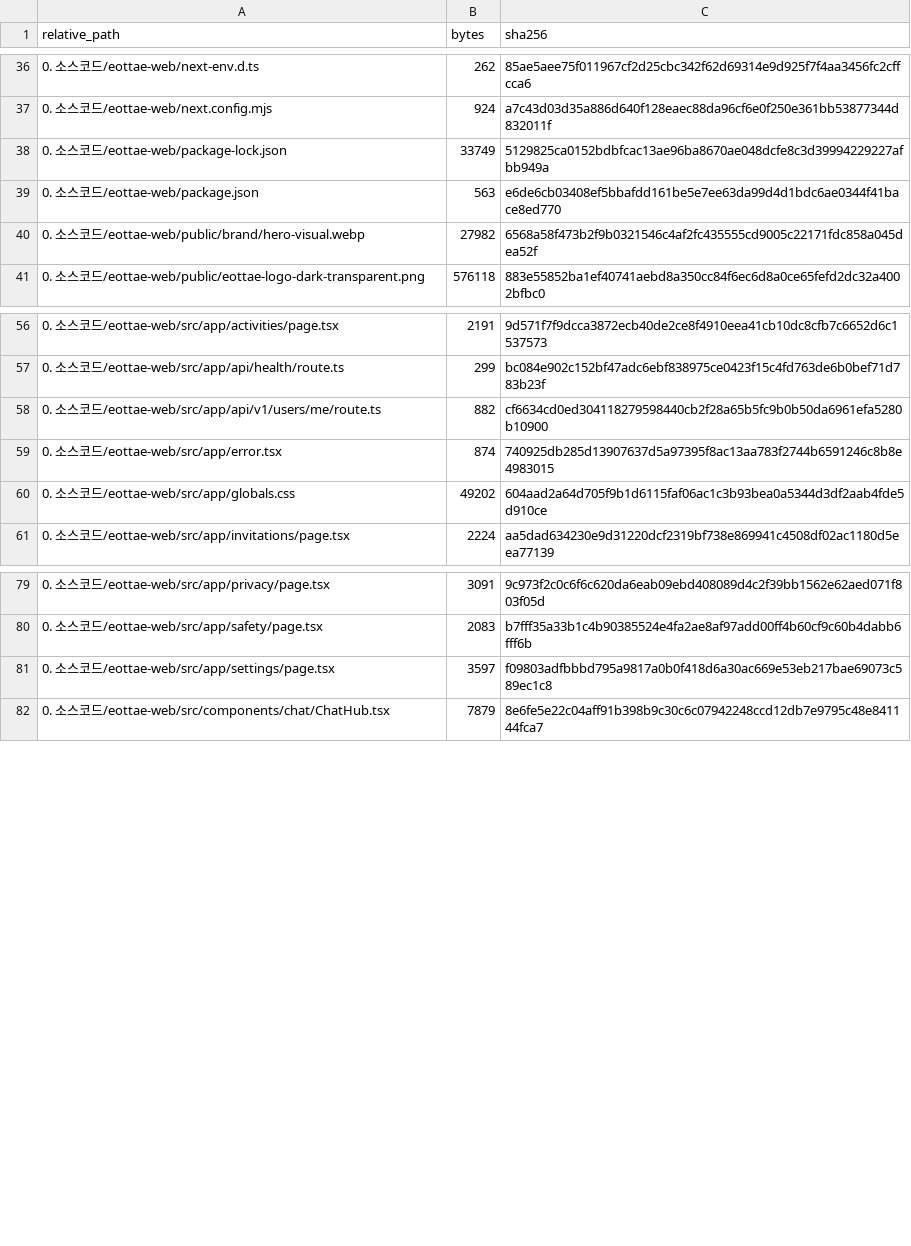
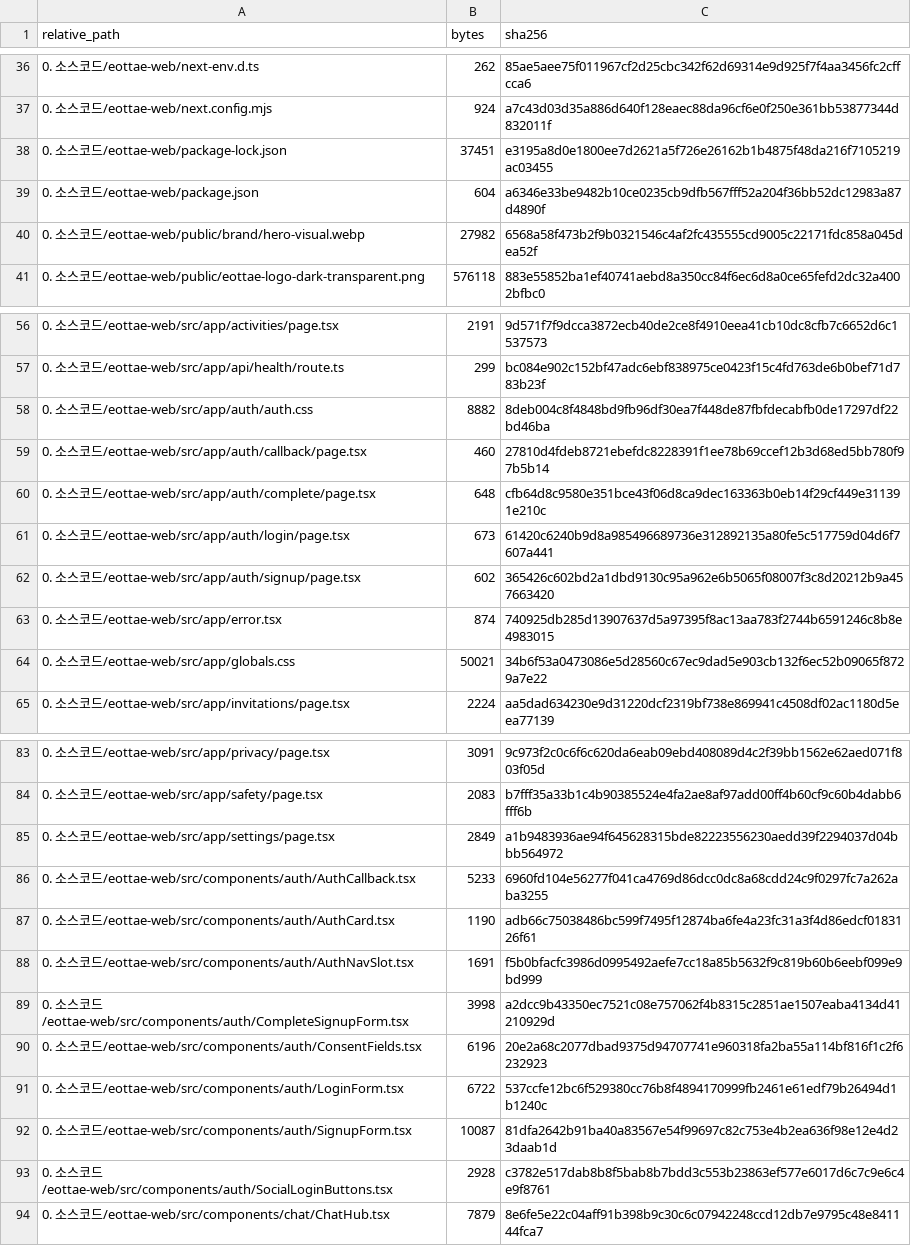
Before and after one commit to sterran123/eottae, a CSV file: FILE_INDEX.csv, drawn as a sheet; only a part is shown, gaps mark what is left out; the diff covers the shown part only.

```diff
--- a/FILE_INDEX.csv
+++ b/FILE_INDEX.csv
@@ -37,4 +37,4 @@ relative_path,bytes,sha256
 0. 소스코드/eottae-web/next.config.mjs,924,a7c43d03d35a886d640f128eaec88da96cf6e0f250e361bb53877344d832011f
-0. 소스코드/eottae-web/package-lock.json,33749,5129825ca0152bdbfcac13ae96ba8670ae048dcfe8c3d39994229227afbb949a
-0. 소스코드/eottae-web/package.json,563,e6de6cb03408ef5bbafdd161be5e7ee63da99d4d1bdc6ae0344f41bace8ed770
+0. 소스코드/eottae-web/package-lock.json,37451,e3195a8d0e1800ee7d2621a5f726e26162b1b4875f48da216f7105219ac03455
+0. 소스코드/eottae-web/package.json,604,a6346e33be9482b10ce0235cb9dfb567fff52a204f36bb52dc12983a87d4890f
 0. 소스코드/eottae-web/public/brand/hero-visual.webp,27982,6568a58f473b2f9b0321546c4af2fc435555cd9005c22171fdc858a045dea52f
@@ -57,5 +57,9 @@ relative_path,bytes,sha256
 0. 소스코드/eottae-web/src/app/api/health/route.ts,299,bc084e902c152bf47adc6ebf838975ce0423f15c4fd763de6b0bef71d783b23f
-0. 소스코드/eottae-web/src/app/api/v1/users/me/route.ts,882,cf6634cd0ed304118279598440cb2f28a65b5fc9b0b50da6961efa5280b10900
+0. 소스코드/eottae-web/src/app/auth/auth.css,8882,8deb004c8f4848bd9fb96df30ea7f448de87fbfdecabfb0de17297df22bd46ba
+0. 소스코드/eottae-web/src/app/auth/callback/page.tsx,460,27810d4fdeb8721ebefdc8228391f1ee78b69ccef12b3d68ed5bb780f97b5b14
+0. 소스코드/eottae-web/src/app/auth/complete/page.tsx,648,cfb64d8c9580e351bce43f06d8ca9dec163363b0eb14f29cf449e311391e210c
+0. 소스코드/eottae-web/src/app/auth/login/page.tsx,673,61420c6240b9d8a985496689736e312892135a80fe5c517759d04d6f7607a441
+0. 소스코드/eottae-web/src/app/auth/signup/page.tsx,602,365426c602bd2a1dbd9130c95a962e6b5065f08007f3c8d20212b9a457663420
 0. 소스코드/eottae-web/src/app/error.tsx,874,740925db285d13907637d5a97395f8ac13aa783f2744b6591246c8b8e4983015
-0. 소스코드/eottae-web/src/app/globals.css,49202,604aad2a64d705f9b1d6115faf06ac1c3b93bea0a5344d3df2aab4fde5d910ce
+0. 소스코드/eottae-web/src/app/globals.css,50021,34b6f53a0473086e5d28560c67ec9dad5e903cb132f6ec52b09065f8729a7e22
 0. 소스코드/eottae-web/src/app/invitations/page.tsx,2224,aa5dad634230e9d31220dcf2319bf738e869941c4508df02ac1180d5eea77139
@@ -80,3 +84,11 @@ relative_path,bytes,sha256
 0. 소스코드/eottae-web/src/app/safety/page.tsx,2083,b7fff35a33b1c4b90385524e4fa2ae8af97add00ff4b60cf9c60b4dabb6fff6b
-0. 소스코드/eottae-web/src/app/settings/page.tsx,3597,f09803adfbbbd795a9817a0b0f418d6a30ac669e53eb217bae69073c589ec1c8
+0. 소스코드/eottae-web/src/app/settings/page.tsx,2849,a1b9483936ae94f645628315bde82223556230aedd39f2294037d04bbb564972
+0. 소스코드/eottae-web/src/components/auth/AuthCallback.tsx,5233,6960fd104e56277f041ca4769d86dcc0dc8a68cdd24c9f0297fc7a262aba3255
+0. 소스코드/eottae-web/src/components/auth/AuthCard.tsx,1190,adb66c75038486bc599f7495f12874ba6fe4a23fc31a3f4d86edcf0183126f61
+0. 소스코드/eottae-web/src/components/auth/AuthNavSlot.tsx,1691,f5b0bfacfc3986d0995492aefe7cc18a85b5632f9c819b60b6eebf099e9bd999
+0. 소스코드/eottae-web/src/components/auth/CompleteSignupForm.tsx,3998,a2dcc9b43350ec7521c08e757062f4b8315c2851ae1507eaba4134d41210929d
+0. 소스코드/eottae-web/src/components/auth/ConsentFields.tsx,6196,20e2a68c2077dbad9375d94707741e960318fa2ba55a114bf816f1c2f6232923
+0. 소스코드/eottae-web/src/components/auth/LoginForm.tsx,6722,537ccfe12bc6f529380cc76b8f4894170999fb2461e61edf79b26494d1b1240c
+0. 소스코드/eottae-web/src/components/auth/SignupForm.tsx,10087,81dfa2642b91ba40a83567e54f99697c82c753e4b2ea636f98e12e4d23daab1d
+0. 소스코드/eottae-web/src/components/auth/SocialLoginButtons.tsx,2928,c3782e517dab8b8f5bab8b7bdd3c553b23863ef577e6017d6c7c9e6c4e9f8761
 0. 소스코드/eottae-web/src/components/chat/ChatHub.tsx,7879,8e6fe5e22c04aff91b398b9c30c6c07942248ccd12db7e9795c48e841144fca7
```
Also changed, not shown: 11 added rows, 2 removed rows and 38 edited cells elsewhere in this file, 10 other files.
